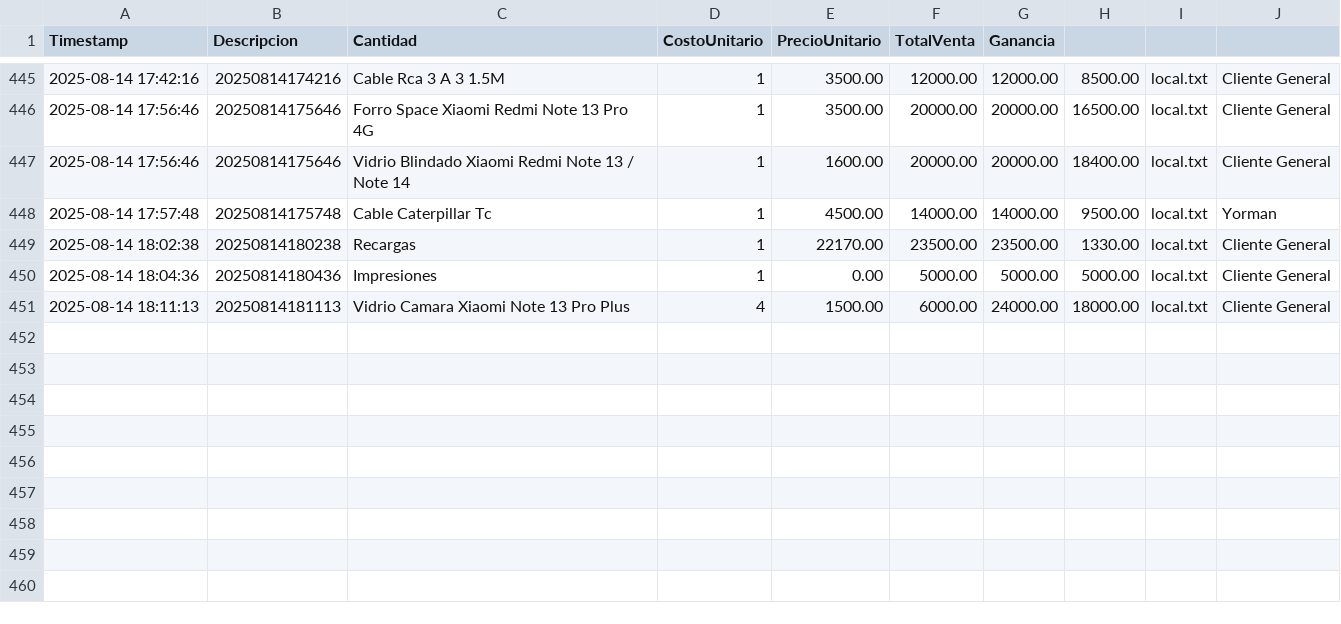
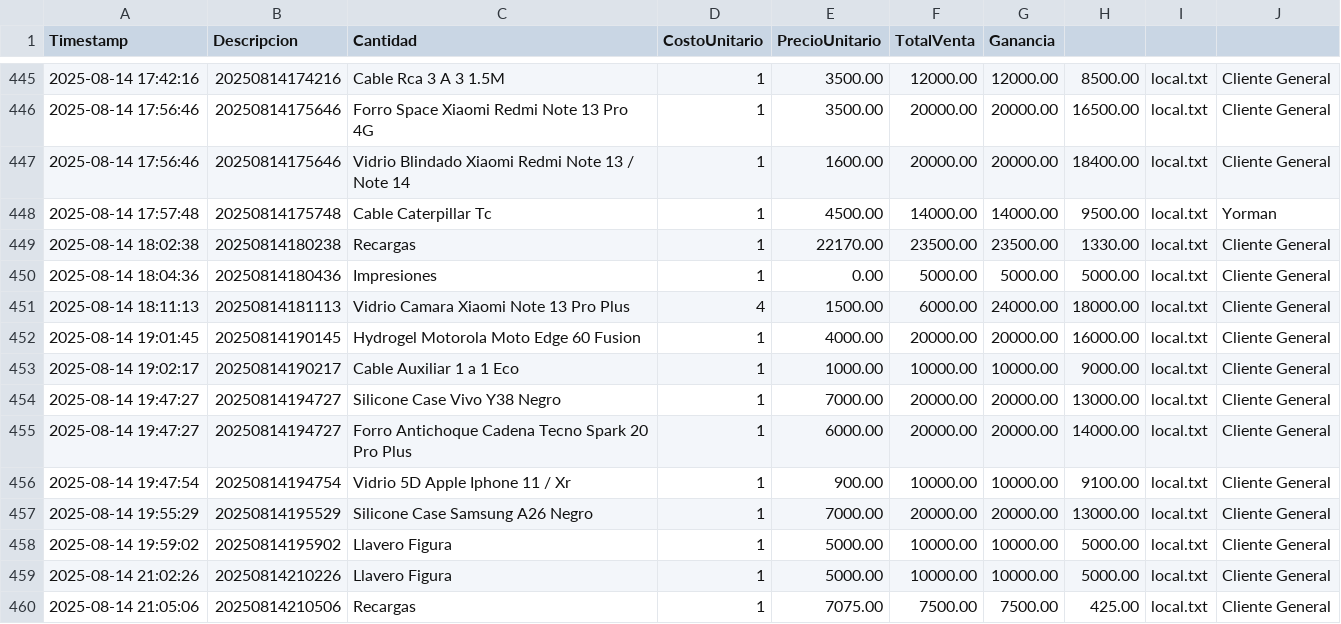
Before and after one commit to armandLizarazo/pedido, a CSV file: registro_ventas.csv, drawn as a sheet; only a part is shown, gaps mark what is left out.

```diff
--- a/registro_ventas.csv
+++ b/registro_ventas.csv
@@ -451 +451,10 @@ Timestamp,Descripcion,Cantidad,CostoUnitario,PrecioUnitario,TotalVenta,Ganancia
 2025-08-14 18:11:13,20250814181113,Vidrio Camara Xiaomi Note 13 Pro Plus,4,1500.00,6000.00,24000.00,18000.00,local.txt,Cliente General
+2025-08-14 19:01:45,20250814190145,Hydrogel Motorola Moto Edge 60 Fusion,1,4000.00,20000.00,20000.00,16000.00,local.txt,Cliente General
+2025-08-14 19:02:17,20250814190217,Cable Auxiliar 1 a 1 Eco,1,1000.00,10000.00,10000.00,9000.00,local.txt,Cliente General
+2025-08-14 19:47:27,20250814194727,Silicone Case Vivo Y38 Negro,1,7000.00,20000.00,20000.00,13000.00,local.txt,Cliente General
+2025-08-14 19:47:27,20250814194727,Forro Antichoque Cadena Tecno Spark 20 Pro Plus,1,6000.00,20000.00,20000.00,14000.00,local.txt,Cliente General
+2025-08-14 19:47:54,20250814194754,Vidrio 5D Apple Iphone 11 / Xr,1,900.00,10000.00,10000.00,9100.00,local.txt,Cliente General
+2025-08-14 19:55:29,20250814195529,Silicone Case Samsung A26 Negro,1,7000.00,20000.00,20000.00,13000.00,local.txt,Cliente General
+2025-08-14 19:59:02,20250814195902,Llavero Figura,1,5000.00,10000.00,10000.00,5000.00,local.txt,Cliente General
+2025-08-14 21:02:26,20250814210226,Llavero Figura,1,5000.00,10000.00,10000.00,5000.00,local.txt,Cliente General
+2025-08-14 21:05:06,20250814210506,Recargas,1,7075.00,7500.00,7500.00,425.00,local.txt,Cliente General
```
Also changed, not shown: caja_registros.csv, movimientos_caja.csv, 17 other files.
